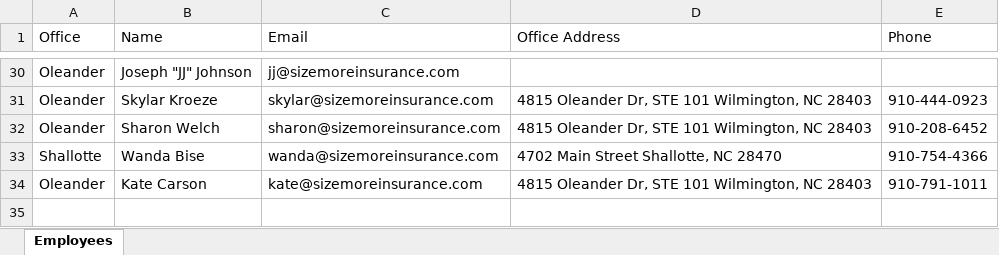
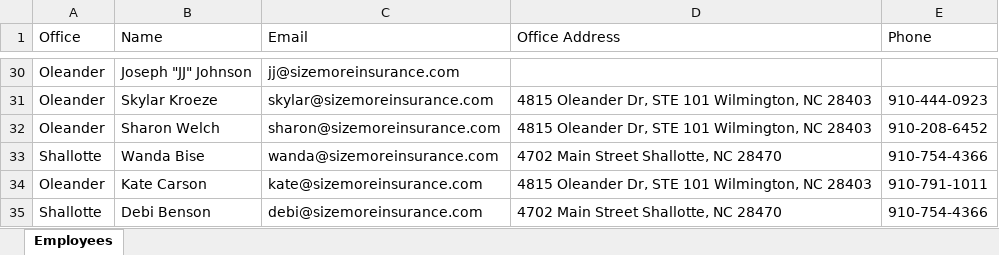
Before and after one commit to klix18/quotify.ai, an Excel workbook: backend/advisor_info_list/advisor_info_list.xlsx, sheet Employees, drawn as a sheet; only a part is shown, gaps mark what is left out; values as stored, in another font and other column widths than the file's, no borders; the diff names each change by its address in the sheet, - before the commit and + after, or states it on an @@ line.

Commit message:
Add Debi Benson to Shallotte Snapshot advisor roster

```diff
--- a/backend/advisor_info_list/advisor_info_list.xlsx (sheet Employees)
+++ b/backend/advisor_info_list/advisor_info_list.xlsx (sheet Employees)
+row 35: Shallotte | Debi Benson | debi@sizemoreinsurance.com | 4702 Main Street Shallotte, NC 28470 | 910-754-4366
```
